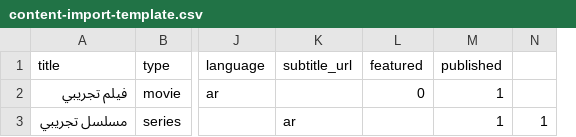
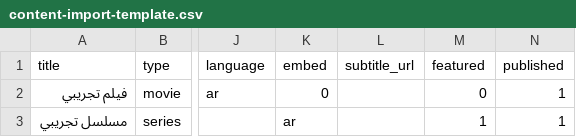
Before and after one commit to amrsallam1/el-nemr-tv-backend, a CSV file: content-import-template.csv, drawn as a sheet; only a part is shown, gaps mark what is left out; removed rows and columns are numbered as before the commit, all else as after; the diff names each change by its address in the sheet, - before the commit and + after, or states it on an @@ line.

Commit message:
Add generic embed stream support

```diff
--- a/content-import-template.csv
+++ b/content-import-template.csv
+column K (embed), rows 2-3: 0 | ar
-column N, row 3: 1
-L3 (subtitle_url): ar
+L3 (subtitle_url): (empty)
-M3 (featured): (empty)
+M3 (featured): 1
```
Also changed, not shown: 7 other files.
